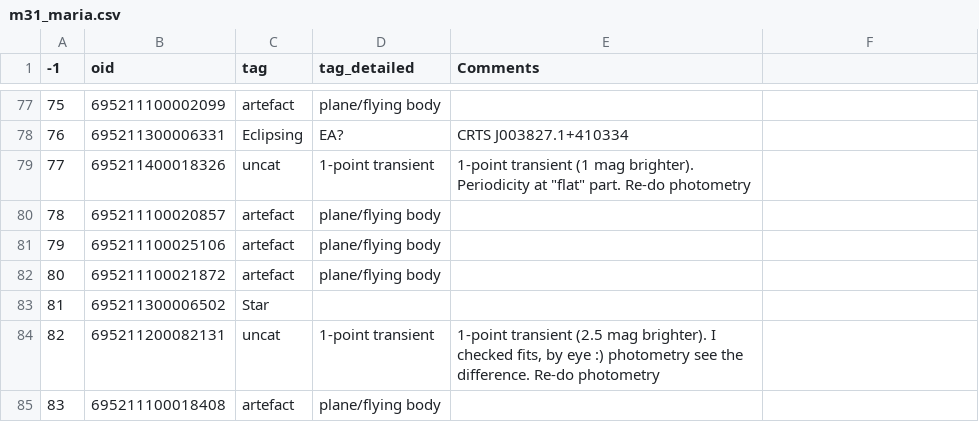
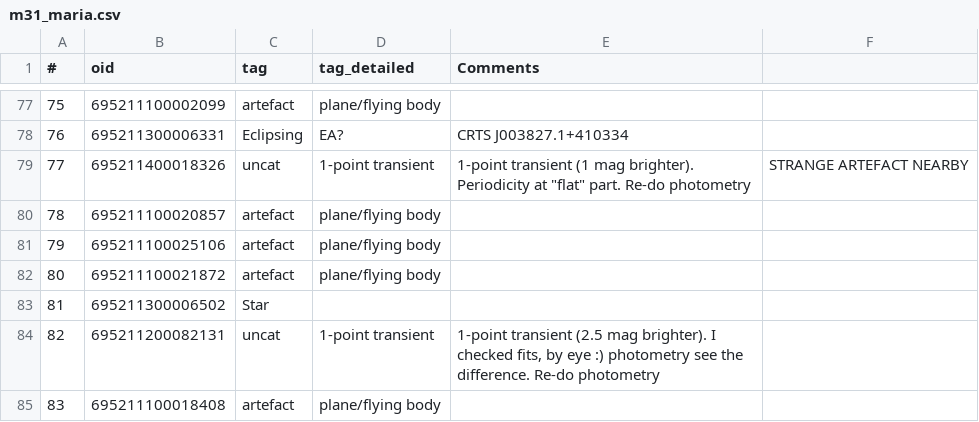
Before and after one commit to snad-space/zwad, a CSV file: data/m31_maria.csv, drawn as a sheet; only a part is shown, gaps mark what is left out; the diff names each change by its address in the sheet, - before the commit and + after, or states it on an @@ line.

Commit message:
Fix *_maria.csv newlines

```diff
--- a/data/m31_maria.csv
+++ b/data/m31_maria.csv
-A1: -1
+A1: #
-F79: (empty)
+F79: STRANGE ARTEFACT NEARBY
```
Also changed, not shown: data/deep_maria.csv, data/disk_maria.csv.
